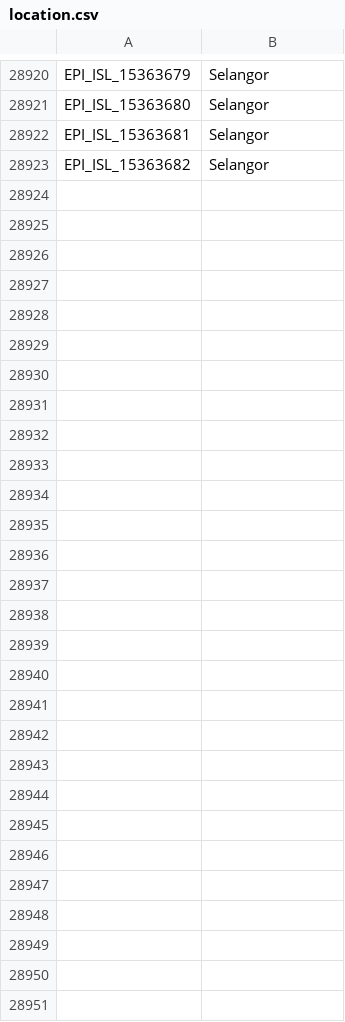
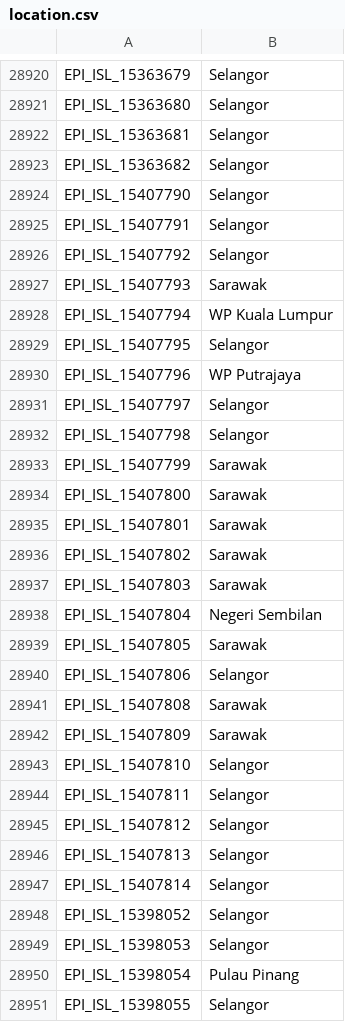
Before and after one commit to mgvi-nibm/c19-gsv, a CSV file: location.csv, drawn as a sheet; only a part is shown, gaps mark what is left out.

Commit message:
Updated data

```diff
--- a/location.csv
+++ b/location.csv
@@ -28923 +28923,29 @@
 "EPI_ISL_15363682","Selangor"
+"EPI_ISL_15407790","Selangor"
+"EPI_ISL_15407791","Selangor"
+"EPI_ISL_15407792","Selangor"
+"EPI_ISL_15407793","Sarawak"
+"EPI_ISL_15407794","WP Kuala Lumpur"
+"EPI_ISL_15407795","Selangor"
+"EPI_ISL_15407796","WP Putrajaya"
+"EPI_ISL_15407797","Selangor"
+"EPI_ISL_15407798","Selangor"
+"EPI_ISL_15407799","Sarawak"
+"EPI_ISL_15407800","Sarawak"
+"EPI_ISL_15407801","Sarawak"
+"EPI_ISL_15407802","Sarawak"
+"EPI_ISL_15407803","Sarawak"
+"EPI_ISL_15407804","Negeri Sembilan"
+"EPI_ISL_15407805","Sarawak"
+"EPI_ISL_15407806","Selangor"
+"EPI_ISL_15407808","Sarawak"
+"EPI_ISL_15407809","Sarawak"
+"EPI_ISL_15407810","Selangor"
+"EPI_ISL_15407811","Selangor"
+"EPI_ISL_15407812","Selangor"
+"EPI_ISL_15407813","Selangor"
+"EPI_ISL_15407814","Selangor"
+"EPI_ISL_15398052","Selangor"
+"EPI_ISL_15398053","Selangor"
+"EPI_ISL_15398054","Pulau Pinang"
+"EPI_ISL_15398055","Selangor"
```
Also changed, not shown: clades.csv, gender.csv, 11 other files.
